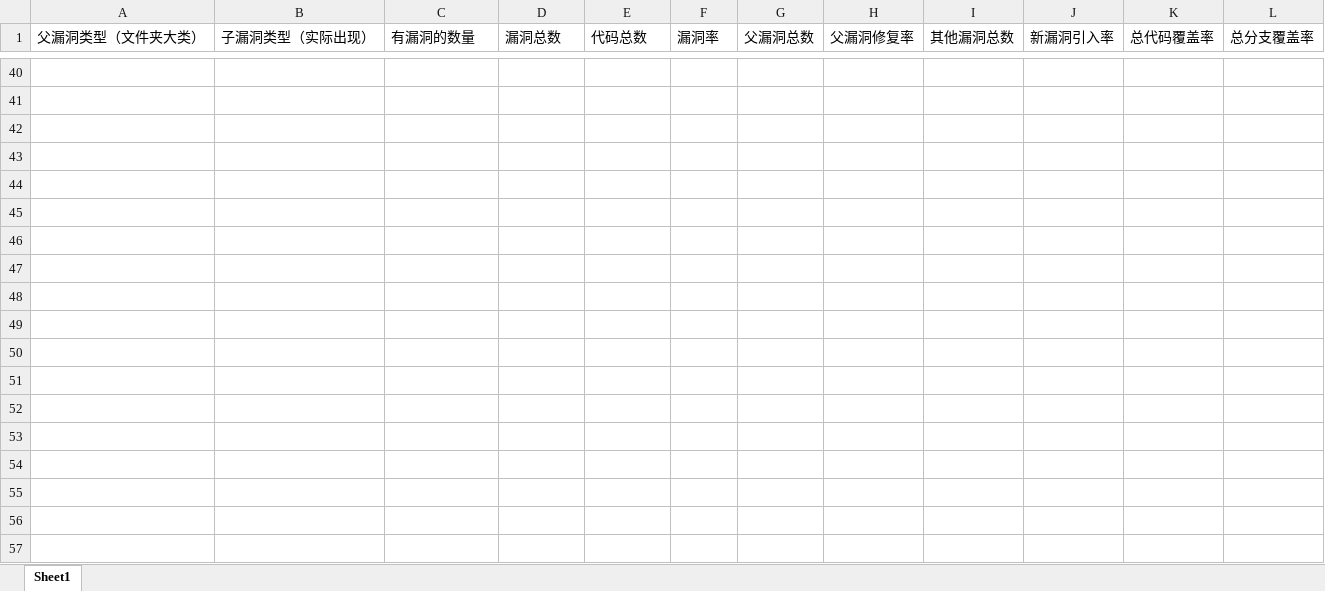
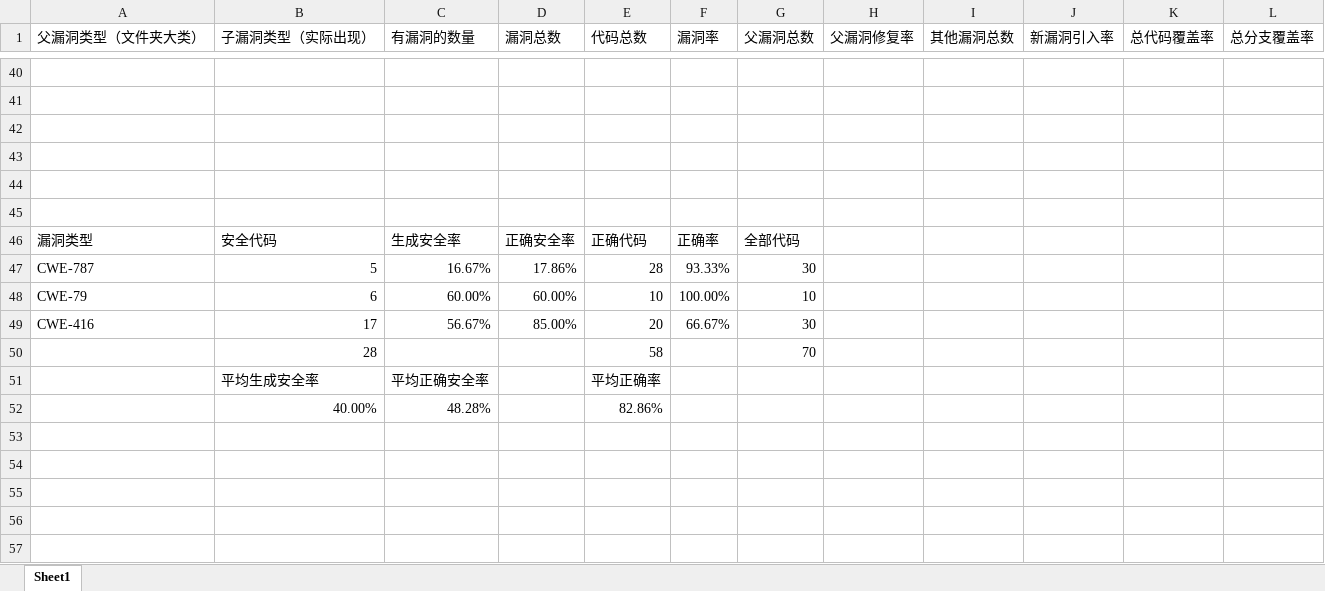
Before and after one commit to TiDududu/Secode_compile_H, an Excel workbook: 漏洞统计.xlsx, sheet Sheet1, drawn as a sheet; only a part is shown, gaps mark what is left out; the shorter side is filled out with more unchanged rows; values as stored, in another font and other column widths than the file's, no borders; charts and pictures not drawn; the diff covers the shown part only; the diff names each change by its address in the sheet, - before the commit and + after, or states it on an @@ line.

Commit message:
add report and process data

```diff
--- a/漏洞统计.xlsx (sheet Sheet1)
+++ b/漏洞统计.xlsx (sheet Sheet1)
+row 46: 漏洞类型 | 安全代码 | 生成安全率 | 正确安全率 | 正确代码 | 正确率 | 全部代码
+row 47: CWE-787 | 5 | 16.67% | 17.86% | 28 | 93.33% | 30
+row 48: CWE-79 | 6 | 60.00% | 60.00% | 10 | 100.00% | 10
+row 49: CWE-416 | 17 | 56.67% | 85.00% | 20 | 66.67% | 30
+row 50:  | 28 |  |  | 58 |  | 70
+row 51:  | 平均生成安全率 | 平均正确安全率 |  | 平均正确率
@@ row 68 moved to row 52: 40.00% @@
```
Also changed, not shown: 16 added rows and 34 edited cells elsewhere in this sheet, charts or pictures, 6 other files.
